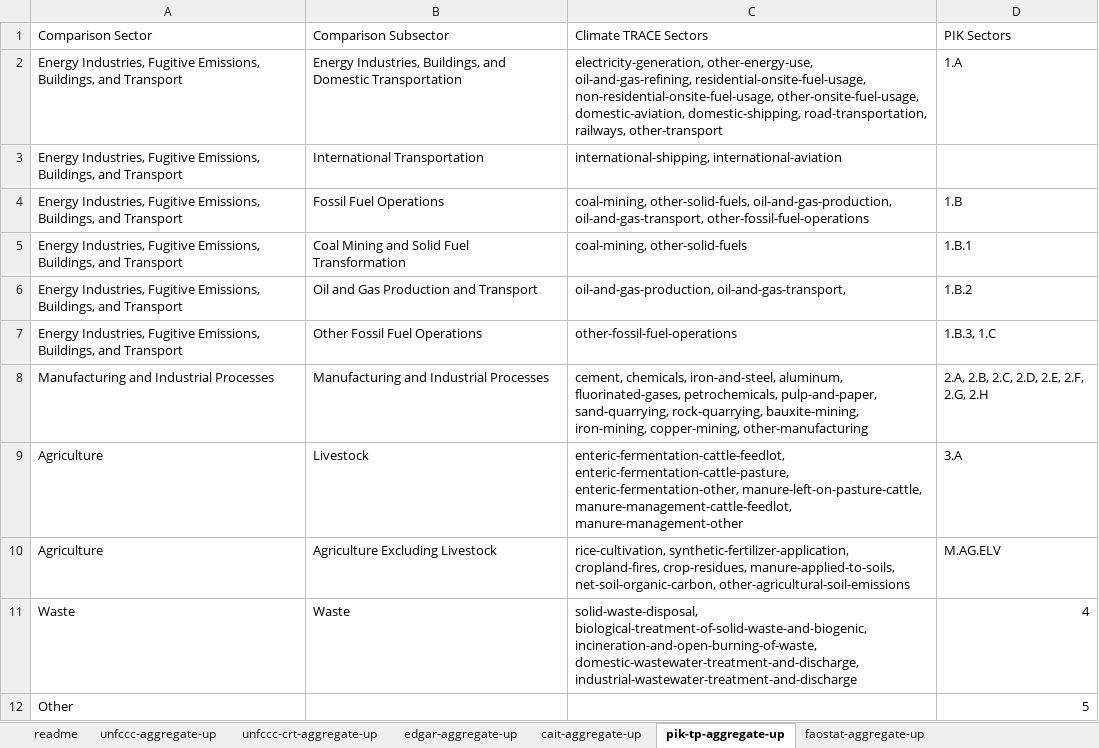
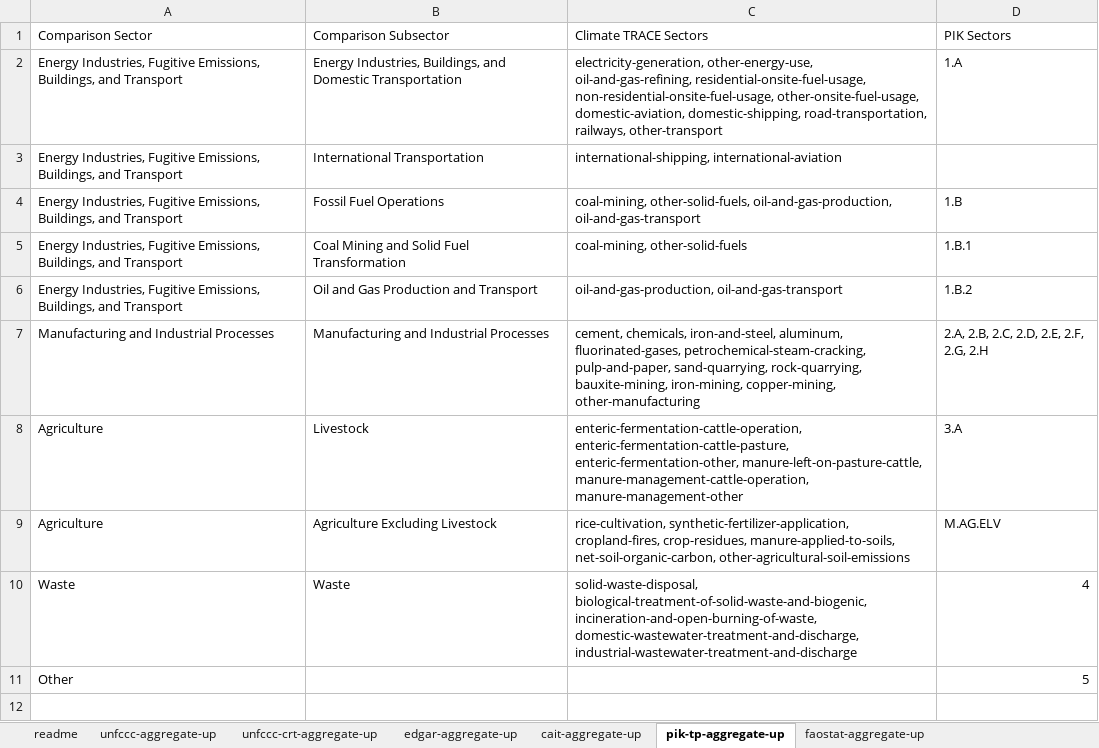
Before and after one commit to climatetracecoalition/climate-trace-tools, an Excel workbook: climate_trace_tools/compare/aggregate_up/files/aggregate-up-csv-crosswalks.xlsx, sheet pik-tp-aggregate-up, drawn as a sheet; values as stored, in another font and other column widths than the file's, no borders; charts and pictures not drawn; removed rows and columns are numbered as before the commit, all else as after; the diff names each change by its address in the sheet, - before the commit and + after, or states it on an @@ line.

```diff
--- a/climate_trace_tools/compare/aggregate_up/files/aggregate-up-csv-crosswalks.xlsx (sheet pik-tp-aggregate-up)
+++ b/climate_trace_tools/compare/aggregate_up/files/aggregate-up-csv-crosswalks.xlsx (sheet pik-tp-aggregate-up)
-C4 (Climate TRACE Sectors): …other-solid-fuels, oil-and-gas-production, oil-and-gas-transport, other-fossil-fuel-operations
+C4 (Climate TRACE Sectors): …other-solid-fuels, oil-and-gas-production, oil-and-gas-transport
-C6 (Climate TRACE Sectors): oil-and-gas-production, oil-and-gas-transport,
+C6 (Climate TRACE Sectors): oil-and-gas-production, oil-and-gas-transport
-row 7: Energy Industries, Fugitive Emissions, Buildings, and Transport | Other Fossil Fuel Operations | other-fossil-fuel-operations | 1.B.3, 1.C
-C7 (Climate TRACE Sectors): …aluminum, fluorinated-gases, petrochemicals, pulp-and-paper, sand-quarrying,…
+C7 (Climate TRACE Sectors): …aluminum, fluorinated-gases, petrochemical-steam-cracking, pulp-and-paper, sand-quarrying,…
-C8 (Climate TRACE Sectors): enteric-fermentation-cattle-feedlot, enteric-fermentation-cattle-pasture, enteric-fermentation-other, manure-left-on-pasture-cattle, manure-management-cattle-feedlot, manure-management-other
+C8 (Climate TRACE Sectors): enteric-fermentation-cattle-operation, enteric-fermentation-cattle-pasture, enteric-fermentation-other, manure-left-on-pasture-cattle, manure-management-cattle-operation, manure-management-other
```
Also changed, not shown: sheet ceds-aggregate-up, sheet unfccc-crt-aggregate-up, sheet gcp-aggregate-up, sheet faostat-aggregate-up, sheet cait-aggregate-up, sheet carbon-monitor-aggregate-up, 2 more sheets, formulas that keep their value, 5 other files.
